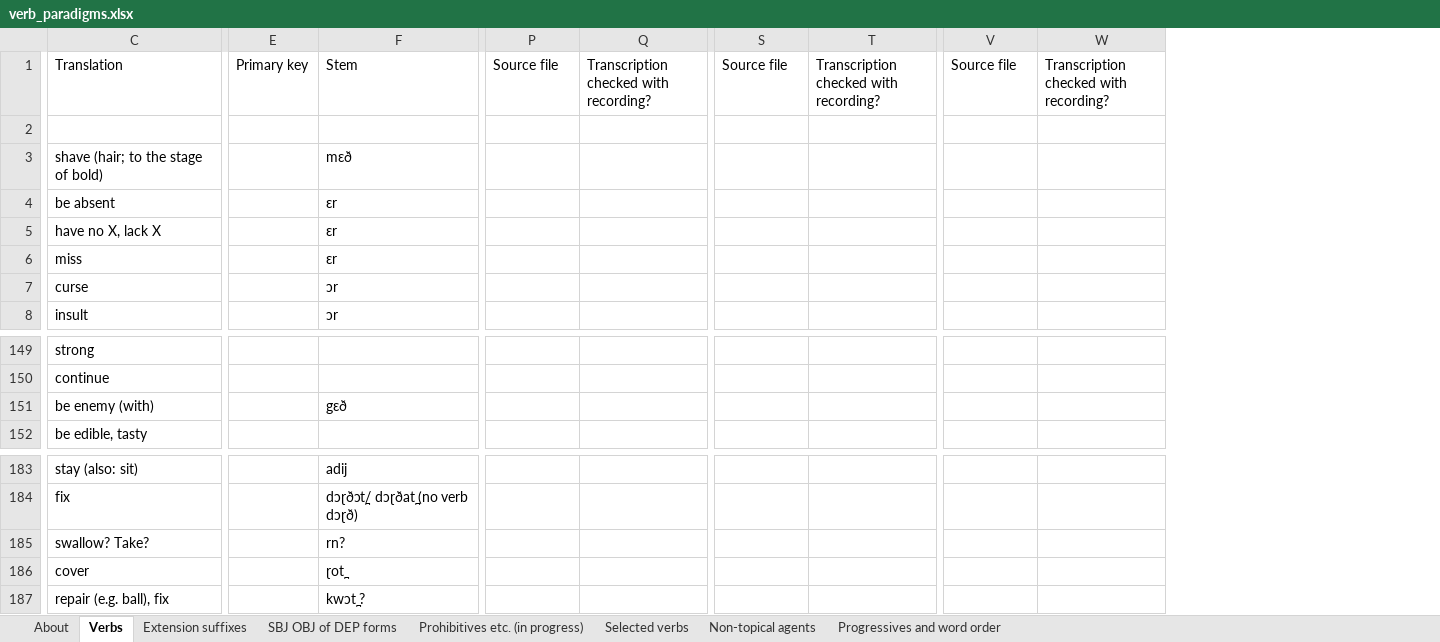
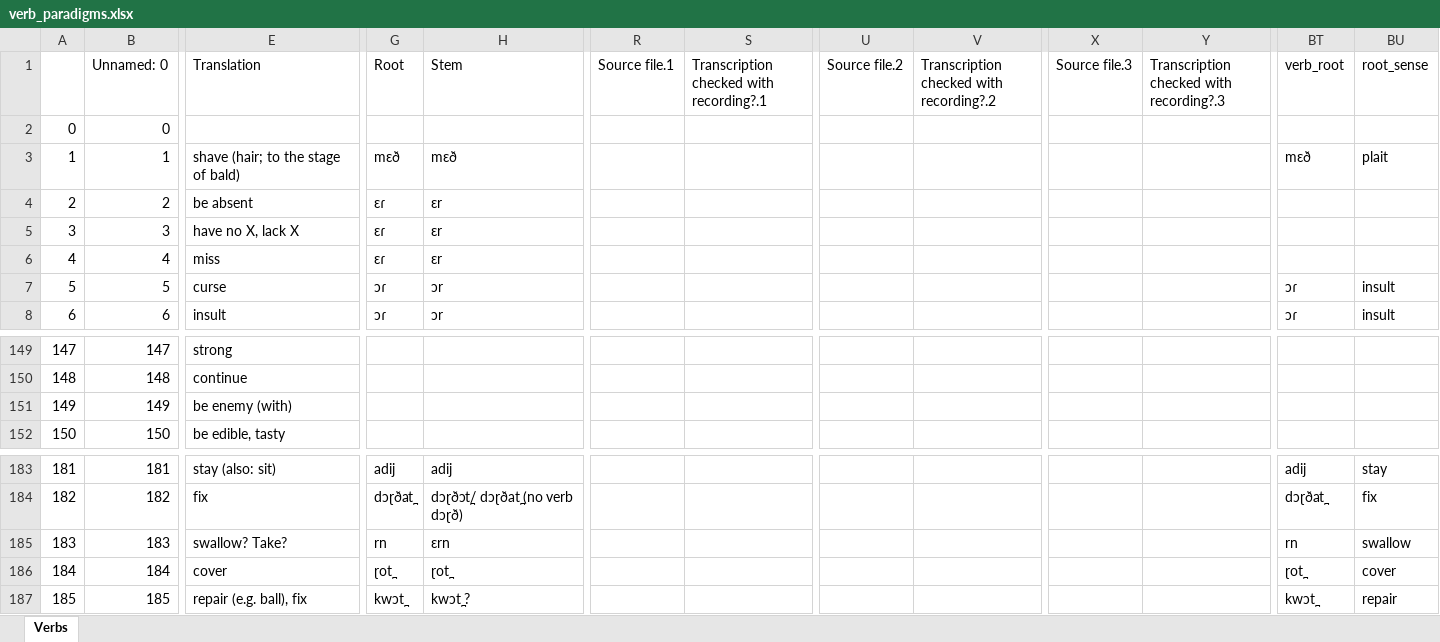
Before and after one commit to markjosims/tira_parser, an Excel workbook: data/verb_paradigms.xlsx, sheet Verbs, drawn as a sheet; only a part is shown, gaps mark what is left out; values as stored, in another font and other column widths than the file's, no cell formats; removed rows and columns are numbered as before the commit, all else as after; the diff covers the shown part only; the diff names each change by its address in the sheet, - before the commit and + after, or states it on an @@ line.

Commit message:
update roots & senses

```diff
--- a/data/verb_paradigms.xlsx (sheet Verbs)
+++ b/data/verb_paradigms.xlsx (sheet Verbs)
-sheet tab: About
-sheet tab: Extension suffixes
-sheet tab: SBJ OBJ of DEP forms
-sheet tab: Prohibitives etc. (in progress)
-sheet tab: Selected verbs
-sheet tab: Non-topical agents
-sheet tab: Progressives and word order
+column A, rows 2-8: 0 | 1 | 2 | 3 | 4 | 5 | 6; rows 149-152: 147 | 148 | 149 | 150; rows 183-187: 181 | 182 | 183 | 184 | 185
+column B (Unnamed: 0), rows 2-8: 0 | 1 | 2 | 3 | 4 | 5 | 6; rows 149-152: 147 | 148 | 149 | 150; rows 183-187: 181 | 182 | 183 | 184 | 185
-column E (Primary key), empty
+column G (Root), rows 3-8: mɛð | ɛɾ | ɛɾ | ɛɾ | ɔɾ | ɔɾ; rows 183-187: adij | dɔɽðat̪ | rn | ɽot̪ | kwɔt̪
+column BT (verb_root), rows 3-8: mɛð |  |  |  | ɔɾ | ɔɾ; rows 183-187: adij | dɔɽðat̪ | rn | ɽot̪ | kwɔt̪
+column BU (root_sense), rows 3-8: plait |  |  |  | insult | insult; rows 183-187: stay | fix | swallow | cover | repair
-R1: Source file
+R1: Source file.1
-S1: Transcription checked with recording?
+S1: Transcription checked with recording?.1
-U1: Source file
+U1: Source file.2
-V1: Transcription checked with recording?
+V1: Transcription checked with recording?.2
-X1: Source file
+X1: Source file.3
-Y1: Transcription checked with recording?
+Y1: Transcription checked with recording?.3
-E3 (Translation): shave (hair; to the stage of bold)
+E3 (Translation): shave (hair; to the stage of bald)
-H151 (Stem): gɛð
+H151 (Stem): (empty)
-H185 (Stem): rn?
+H185 (Stem): ɛrn
```
Also changed, not shown: 21 edited cells elsewhere in this sheet, cell formats.
